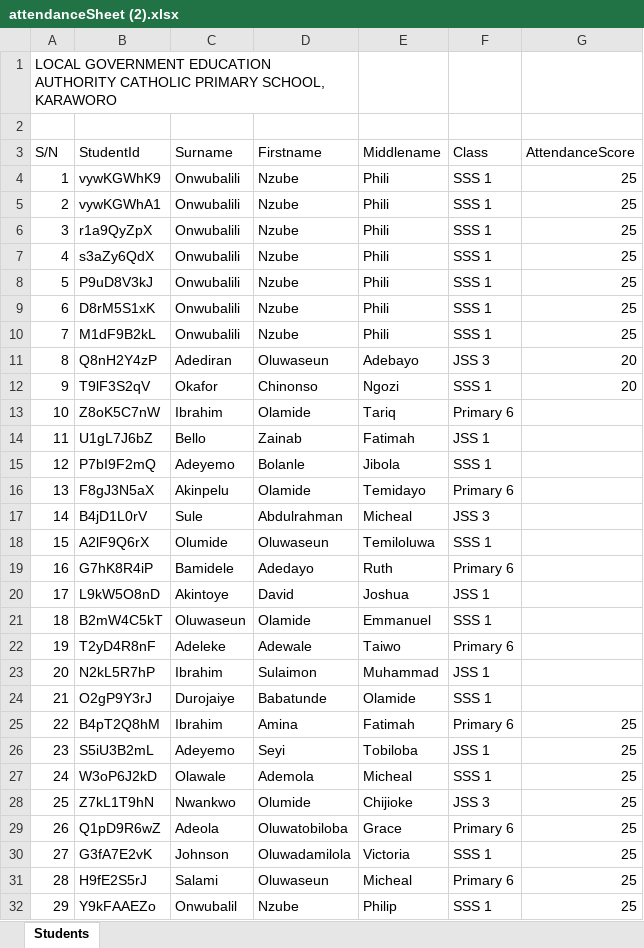
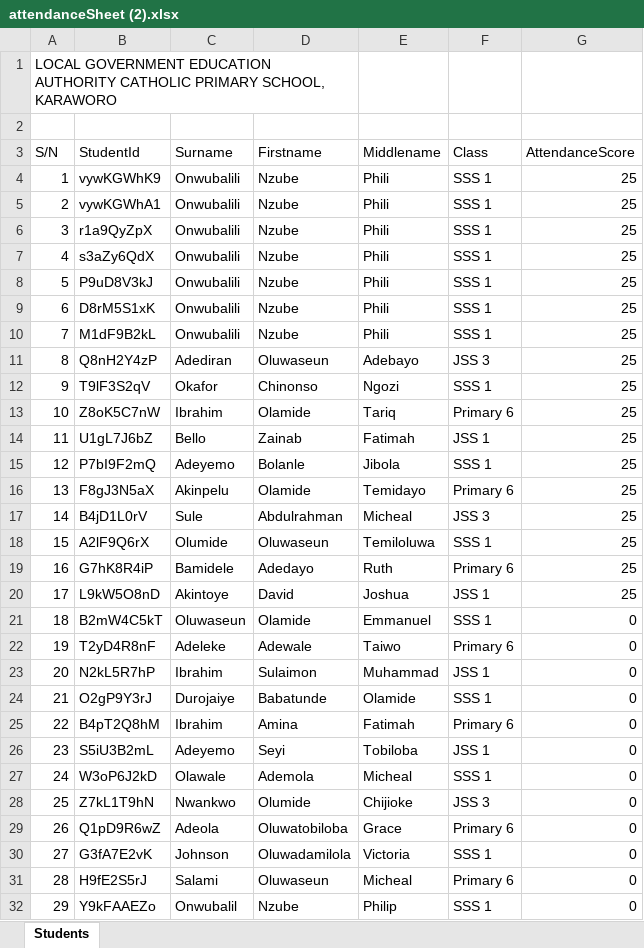
Before and after one commit to codebro01/server, an Excel workbook: utils/uploads/attendanceSheet (2).xlsx, sheet Students, drawn as a sheet; values as stored, in another font and other column widths than the file's, no borders; the diff names each change by its address in the sheet, - before the commit and + after, or states it on an @@ line.

```diff
--- a/utils/uploads/attendanceSheet (2).xlsx (sheet Students)
+++ b/utils/uploads/attendanceSheet (2).xlsx (sheet Students)
-G11:G12 (AttendanceScore): 20
+G11:G12 (AttendanceScore): 25
-G13:G20 (AttendanceScore): (empty)
+G13:G20 (AttendanceScore): 25
-G21:G24 (AttendanceScore): (empty)
+G21:G24 (AttendanceScore): 0
-G25:G32 (AttendanceScore): 25
+G25:G32 (AttendanceScore): 0
```
Also changed, not shown: 1 other file.
